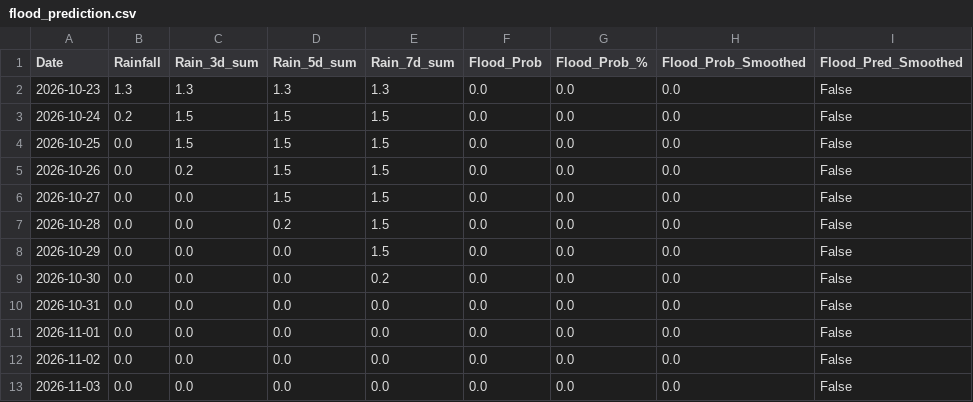
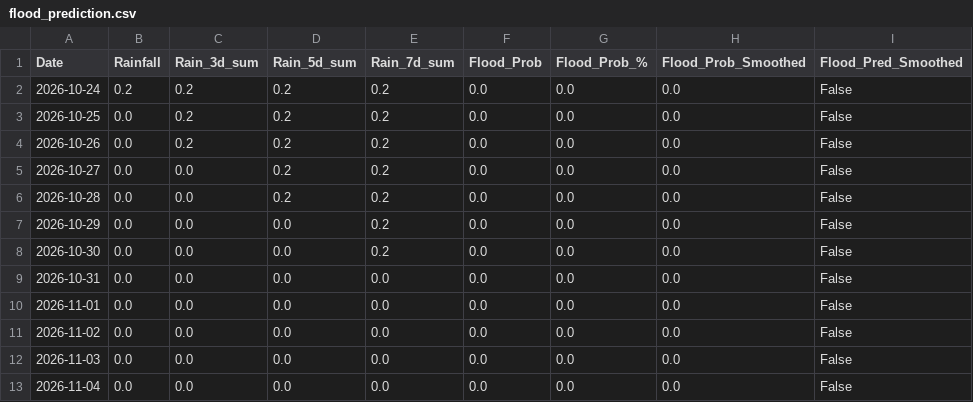
Before and after one commit to kgyb02/Matsya-Flood-detector, a CSV file: backend/csv_generator/flood_prediction.csv, drawn as a sheet.

```diff
--- a/backend/csv_generator/flood_prediction.csv
+++ b/backend/csv_generator/flood_prediction.csv
@@ -1,9 +1,8 @@
 Date,Rainfall,Rain_3d_sum,Rain_5d_sum,Rain_7d_sum,Flood_Prob,Flood_Prob_%,Flood_Prob_Smoothed,Flood_Pred_Smoothed
-2026-10-23,1.3,1.3,1.3,1.3,0.0,0.0,0.0,False
-2026-10-24,0.2,1.5,1.5,1.5,0.0,0.0,0.0,False
-2026-10-25,0.0,1.5,1.5,1.5,0.0,0.0,0.0,False
-2026-10-26,0.0,0.2,1.5,1.5,0.0,0.0,0.0,False
-2026-10-27,0.0,0.0,1.5,1.5,0.0,0.0,0.0,False
-2026-10-28,0.0,0.0,0.2,1.5,0.0,0.0,0.0,False
-2026-10-29,0.0,0.0,0.0,1.5,0.0,0.0,0.0,False
+2026-10-24,0.2,0.2,0.2,0.2,0.0,0.0,0.0,False
+2026-10-25,0.0,0.2,0.2,0.2,0.0,0.0,0.0,False
+2026-10-26,0.0,0.2,0.2,0.2,0.0,0.0,0.0,False
+2026-10-27,0.0,0.0,0.2,0.2,0.0,0.0,0.0,False
+2026-10-28,0.0,0.0,0.2,0.2,0.0,0.0,0.0,False
+2026-10-29,0.0,0.0,0.0,0.2,0.0,0.0,0.0,False
 2026-10-30,0.0,0.0,0.0,0.2,0.0,0.0,0.0,False
@@ -13 +12,2 @@ Date,Rainfall,Rain_3d_sum,Rain_5d_sum,Rain_7d_sum,Flood_Prob,Flood_Prob_%,Flood_
 2026-11-03,0.0,0.0,0.0,0.0,0.0,0.0,0.0,False
+2026-11-04,0.0,0.0,0.0,0.0,0.0,0.0,0.0,False
```
Also changed, not shown: backend/flood_detector/flood_forecast.csv, 3 other files.
